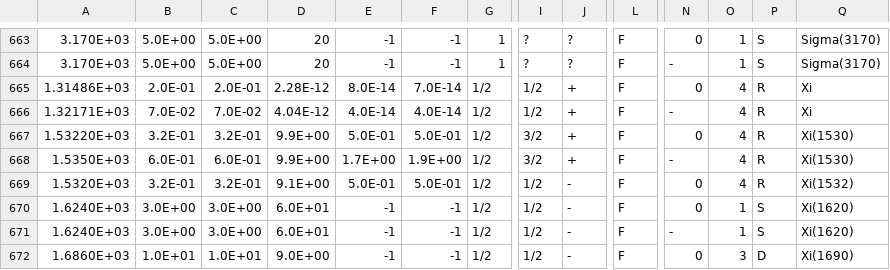
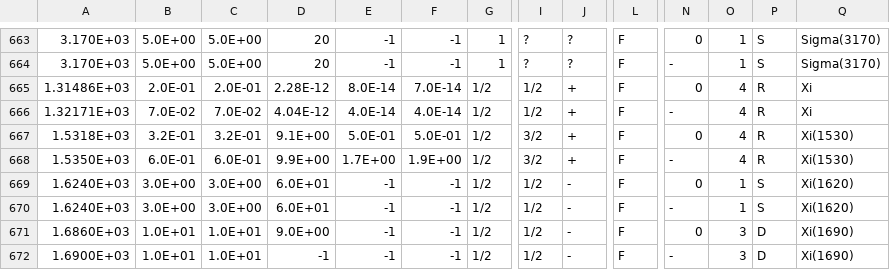
Before and after one commit to marianstahl/AmpGen, a CSV file: options/mass_width.csv, drawn as a sheet; only a part is shown, gaps mark what is left out; the shorter side is filled out with more unchanged rows; rows hold the shown columns only; the diff names each change by its address in the sheet, - before the commit and + after, or states it on an @@ line.

Commit message:
update MintDalitzSpecialParticles.csv and mass_width.csv with pseudoparticles and Xi1530 from PDG2020

```diff
--- a/options/mass_width.csv
+++ b/options/mass_width.csv
-A667: 1.53220E+03
+A667: 1.5318E+03
-D667: 9.9E+00
+D667: 9.1E+00
-row 669: 1.5320E+03 | 3.2E-01 | 3.2E-01 | 9.1E+00 | 5.0E-01 | 5.0E-01 | 1/2 | 1/2 | - | F | 0 | 4 | R | Xi(1532)
```
Also changed, not shown: 1 other file.
